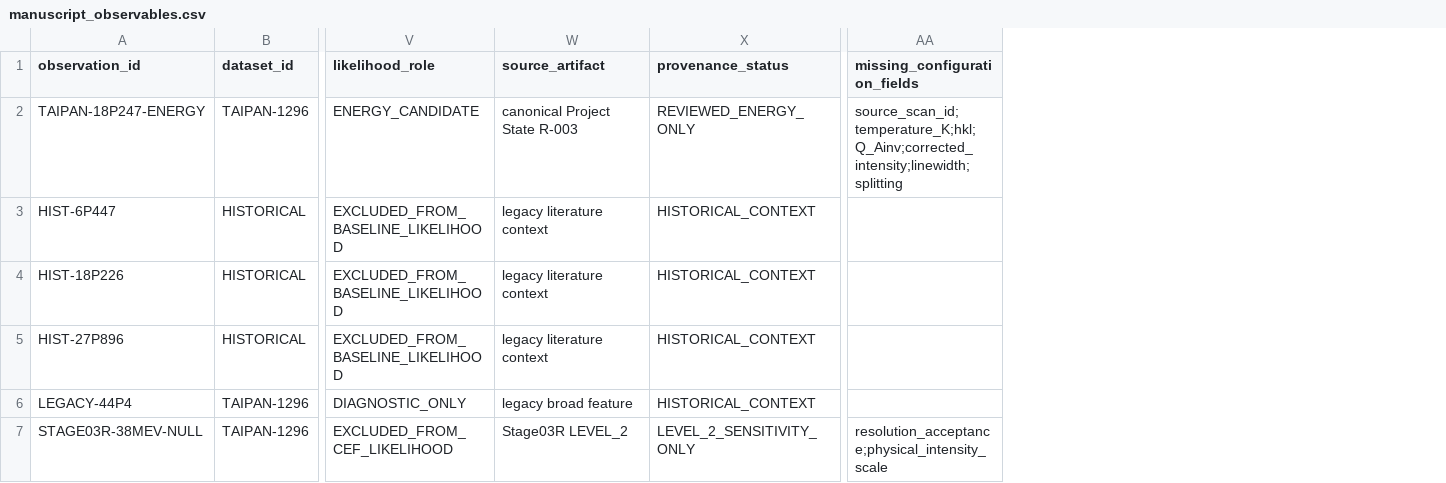
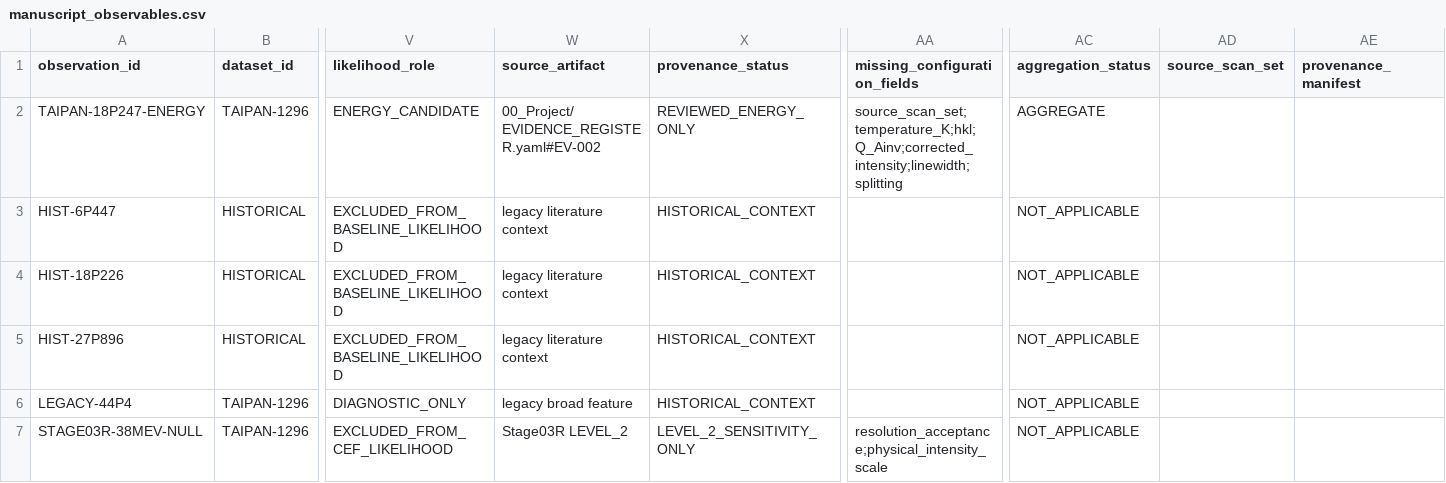
Before and after one commit to oregu93/cef-dy, a CSV file: data/manuscript_v1/manuscript_observables.csv, drawn as a sheet; only a part is shown, gaps mark what is left out; the diff names each change by its address in the sheet, - before the commit and + after, or states it on an @@ line.

Commit message:
Fix manuscript fit review gates

```diff
--- a/data/manuscript_v1/manuscript_observables.csv
+++ b/data/manuscript_v1/manuscript_observables.csv
+column AC (aggregation_status), rows 2-7: AGGREGATE | NOT_APPLICABLE | NOT_APPLICABLE | NOT_APPLICABLE | NOT_APPLICABLE | NOT_APPLICABLE
+column AD (source_scan_set), empty
+column AE (provenance_manifest), empty
-W2 (source_artifact): canonical Project State R-003
+W2 (source_artifact): 00_Project/EVIDENCE_REGISTER.yaml#EV-002
-AA2 (missing_configuration_fields): source_scan_id;temperature_K;hkl;Q_Ainv;corrected_intensity;linewidth;splitting
+AA2 (missing_configuration_fields): source_scan_set;temperature_K;hkl;Q_Ainv;corrected_intensity;linewidth;splitting
```
Also changed, not shown: 11 other files.
